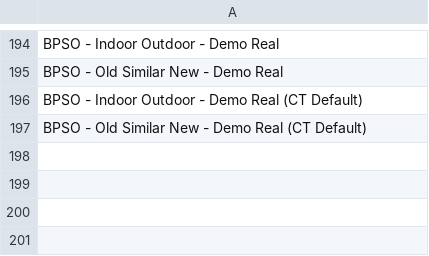
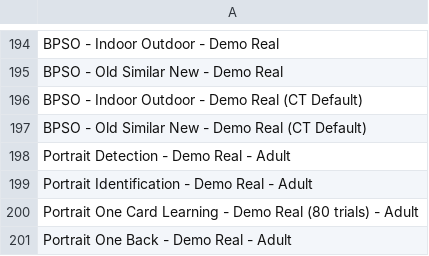
Before and after one commit to zchekir/dll, a CSV file: eSourcePlatform/CSP/BatteryBlockConnector.csv, drawn as a sheet; only a part is shown, gaps mark what is left out.

```diff
--- a/eSourcePlatform/CSP/BatteryBlockConnector.csv
+++ b/eSourcePlatform/CSP/BatteryBlockConnector.csv
@@ -197 +197,5 @@ BPSO - Indoor Outdoor - Demo Real (CT Default)
 BPSO - Old Similar New - Demo Real (CT Default)
+Portrait Detection - Demo Real - Adult
+Portrait Identification - Demo Real - Adult
+Portrait One Card Learning - Demo Real (80 trials) - Adult
+Portrait One Back - Demo Real - Adult
```
Also changed, not shown: eSourcePlatform/eSourcePlatform/CSPConnector.csv, 8 other files.
